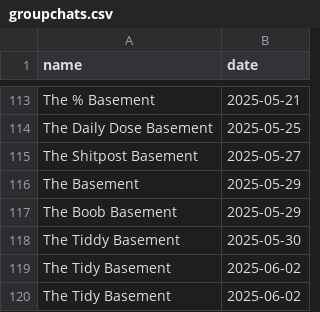
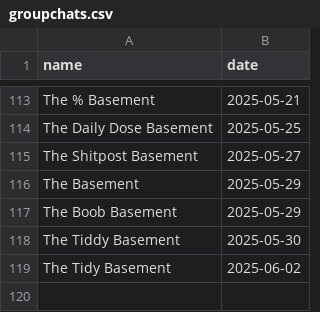
Before and after one commit to mfgoes/basement, a CSV file: groupchats.csv, drawn as a sheet; only a part is shown, gaps mark what is left out; the diff names each change by its address in the sheet, - before the commit and + after, or states it on an @@ line.

Commit message:
updated data file

```diff
--- a/groupchats.csv
+++ b/groupchats.csv
-row 120: The Tidy Basement | 2025-06-02
```
Also changed, not shown: 1 other file.
